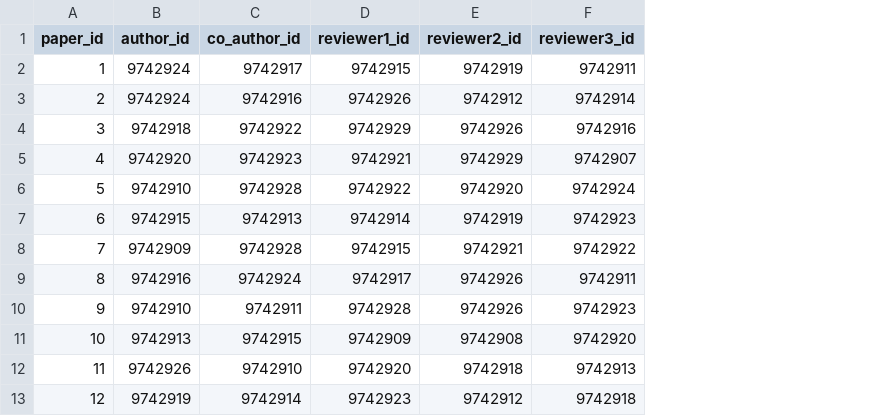
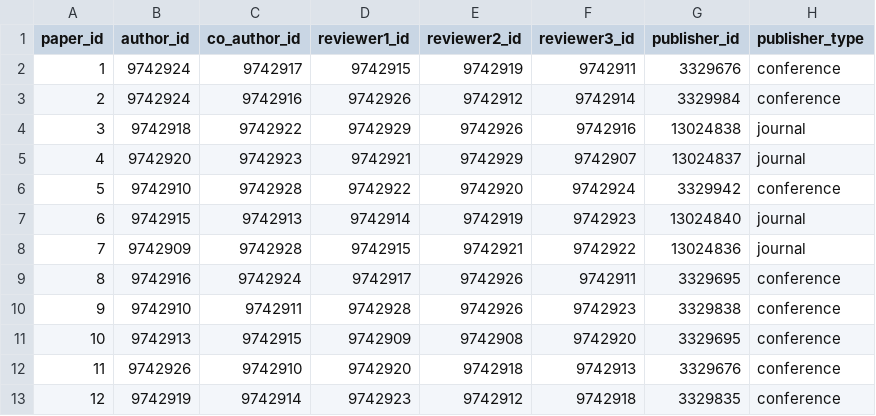
Before and after one commit to emmanuelfwerr/SDM_upc, a CSV file: data/synthetic/edges/paper_relations.csv, drawn as a sheet; only a part is shown; the diff names each change by its address in the sheet, - before the commit and + after, or states it on an @@ line.

```diff
--- a/data/synthetic/edges/paper_relations.csv
+++ b/data/synthetic/edges/paper_relations.csv
+column G (publisher_id), rows 2-13: 3329676 | 3329984 | 13024838 | 13024837 | 3329942 | 13024840 | 13024836 | 3329695 | 3329838 | 3329695 | 3329676 | 3329835
+column H (publisher_type), rows 2-13: conference | conference | journal | journal | conference | journal | journal | conference | conference | conference | conference | conference
```
Also changed, not shown: 2 other files.
